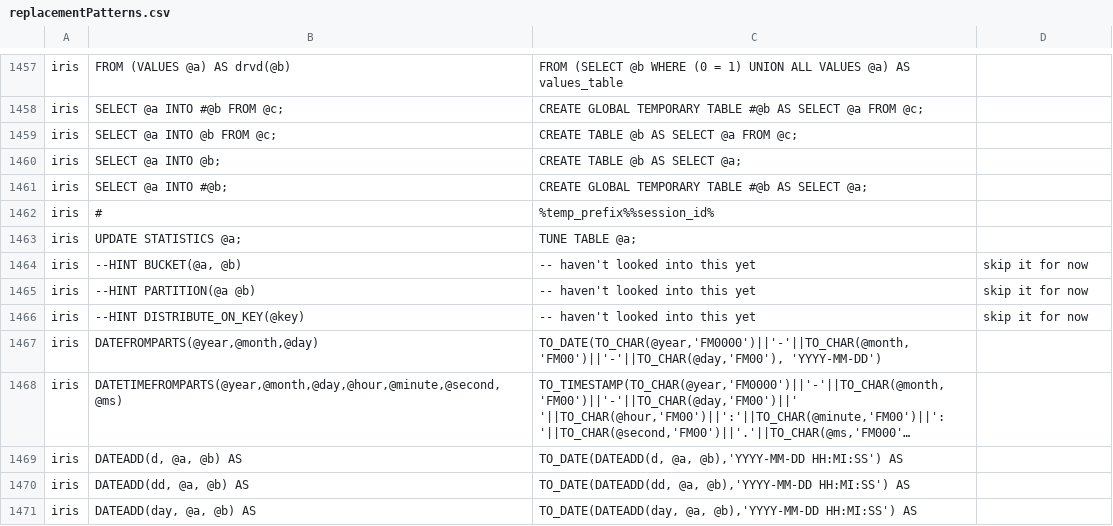
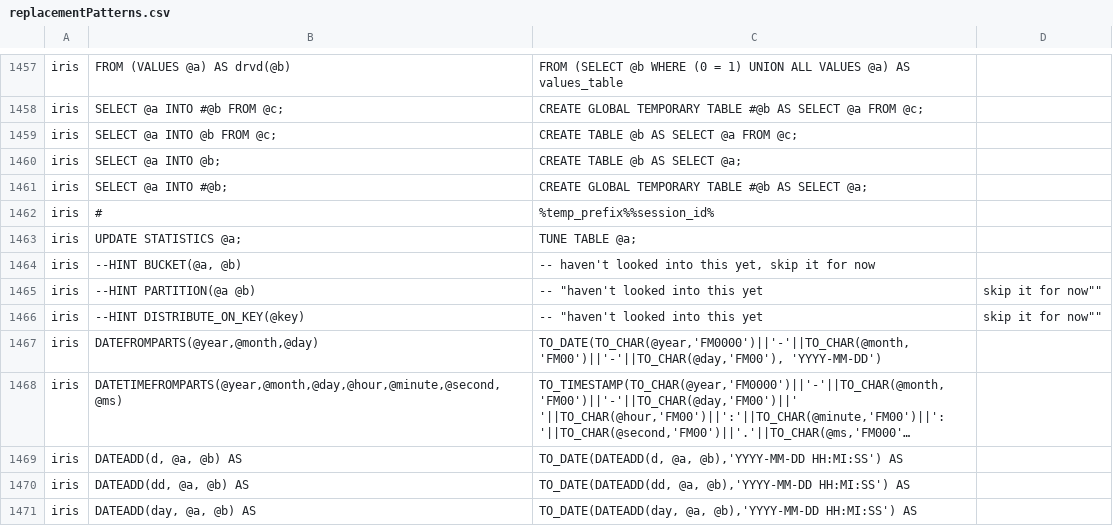
Before and after one commit to data2evidence/d2e-SqlRender, a CSV file: inst/csv/replacementPatterns.csv, drawn as a sheet; only a part is shown, gaps mark what is left out; long unchanged cells end in …; the diff names each change by its address in the sheet, - before the commit and + after, or states it on an @@ line.

```diff
--- a/inst/csv/replacementPatterns.csv
+++ b/inst/csv/replacementPatterns.csv
-C1464: -- haven't looked into this yet
+C1464: -- haven't looked into this yet, skip it for now
-D1464: skip it for now
+D1464: (empty)
-C1465:C1466: -- haven't looked into this yet
+C1465:C1466: -- "haven't looked into this yet
-D1465:D1466: skip it for now
+D1465:D1466: skip it for now""
```
Also changed, not shown: 4 other files.
